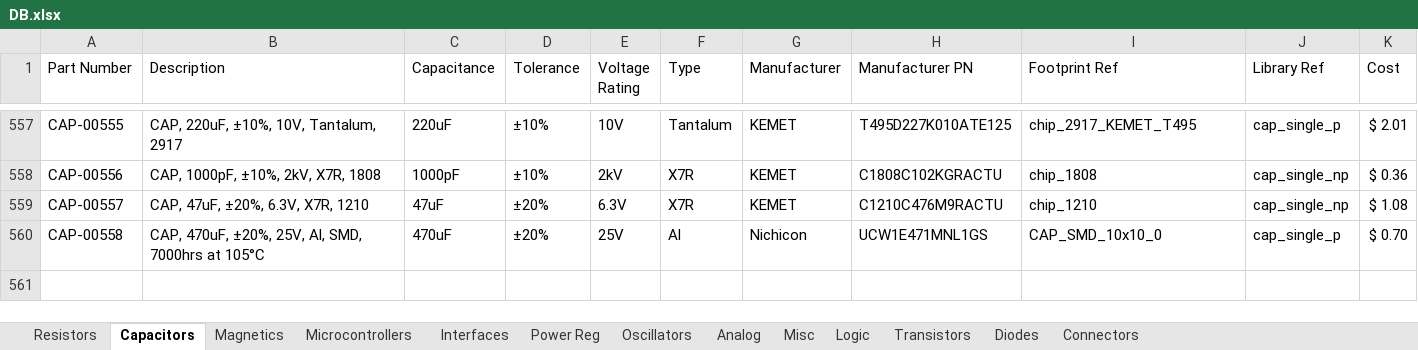
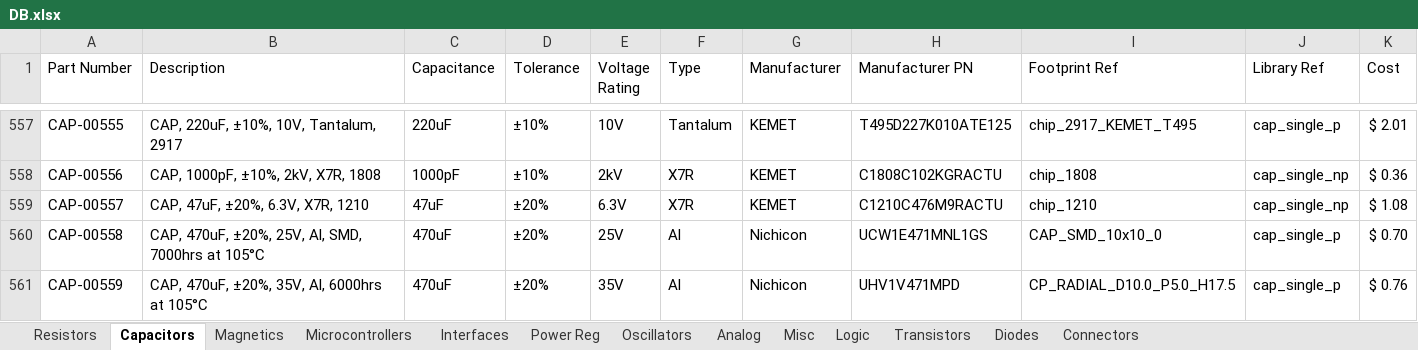
Before and after one commit to cwruRobotics/Altium_Central_Library, an Excel workbook: Library/Components/DB.xlsx, sheet Capacitors, drawn as a sheet; only a part is shown, gaps mark what is left out; values as stored, in another font and other column widths than the file's, no borders; the diff names each change by its address in the sheet, - before the commit and + after, or states it on an @@ line.

Commit message:
Add 470uF Al Electrolytic cap with higher ripple current rating

```diff
--- a/Library/Components/DB.xlsx (sheet Capacitors)
+++ b/Library/Components/DB.xlsx (sheet Capacitors)
+row 561: CAP-00559 | CAP, 470uF, ±20%, 35V, Al, 6000hrs at 105°C | 470uF | ±20% | 35V | Al | Nichicon | UHV1V471MPD | CP_RADIAL_D10.0_P5.0_H17.5 | cap_single_p | $ 0.76
```
Also changed, not shown: 1 other file.
